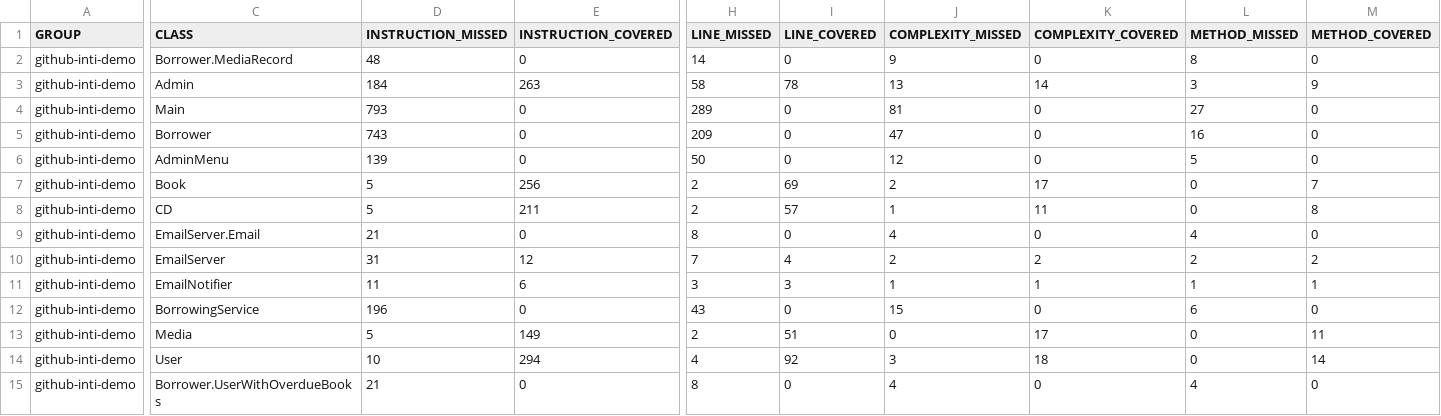
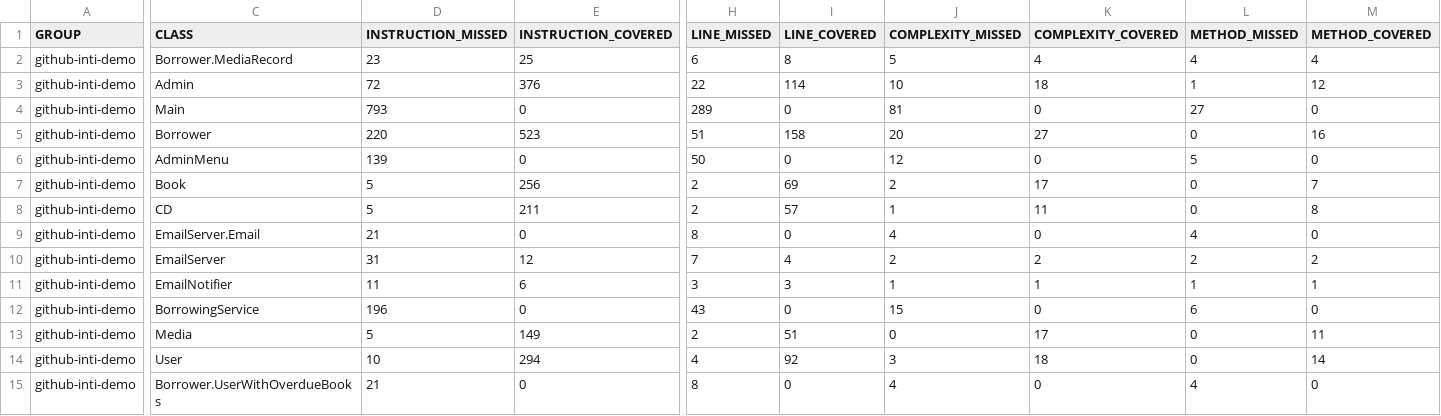
Before and after one commit to softwerprojectRN/projectSoftwer_RN, a CSV file: target/site/jacoco/jacoco.csv, drawn as a sheet; only a part is shown, gaps mark what is left out; the diff covers the shown part only; the diff names each change by its address in the sheet, - before the commit and + after, or states it on an @@ line.

Commit message:
Merge branch 'main' of https://github.com/rahafshatayeh/projectSoftwer_RN
# Conflicts:
#	src/main/java/domain/Borrower.java

```diff
--- a/target/site/jacoco/jacoco.csv
+++ b/target/site/jacoco/jacoco.csv
-D2 (INSTRUCTION_MISSED): 48
+D2 (INSTRUCTION_MISSED): 23
-E2 (INSTRUCTION_COVERED): 0
+E2 (INSTRUCTION_COVERED): 25
-H2 (LINE_MISSED): 14
+H2 (LINE_MISSED): 6
-I2 (LINE_COVERED): 0
+I2 (LINE_COVERED): 8
-J2 (COMPLEXITY_MISSED): 9
+J2 (COMPLEXITY_MISSED): 5
-K2 (COMPLEXITY_COVERED): 0
+K2 (COMPLEXITY_COVERED): 4
-L2 (METHOD_MISSED): 8
+L2 (METHOD_MISSED): 4
-M2 (METHOD_COVERED): 0
+M2 (METHOD_COVERED): 4
-D3 (INSTRUCTION_MISSED): 184
+D3 (INSTRUCTION_MISSED): 72
-E3 (INSTRUCTION_COVERED): 263
+E3 (INSTRUCTION_COVERED): 376
-H3 (LINE_MISSED): 58
+H3 (LINE_MISSED): 22
-I3 (LINE_COVERED): 78
+I3 (LINE_COVERED): 114
-J3 (COMPLEXITY_MISSED): 13
+J3 (COMPLEXITY_MISSED): 10
-K3 (COMPLEXITY_COVERED): 14
+K3 (COMPLEXITY_COVERED): 18
-L3 (METHOD_MISSED): 3
+L3 (METHOD_MISSED): 1
-M3 (METHOD_COVERED): 9
+M3 (METHOD_COVERED): 12
-D5 (INSTRUCTION_MISSED): 743
+D5 (INSTRUCTION_MISSED): 220
-E5 (INSTRUCTION_COVERED): 0
+E5 (INSTRUCTION_COVERED): 523
-H5 (LINE_MISSED): 209
+H5 (LINE_MISSED): 51
-I5 (LINE_COVERED): 0
+I5 (LINE_COVERED): 158
-J5 (COMPLEXITY_MISSED): 47
+J5 (COMPLEXITY_MISSED): 20
-K5 (COMPLEXITY_COVERED): 0
+K5 (COMPLEXITY_COVERED): 27
-L5 (METHOD_MISSED): 16
+L5 (METHOD_MISSED): 0
-M5 (METHOD_COVERED): 0
+M5 (METHOD_COVERED): 16
```
Also changed, not shown: 4 edited cells elsewhere in this file, 34 other files.
